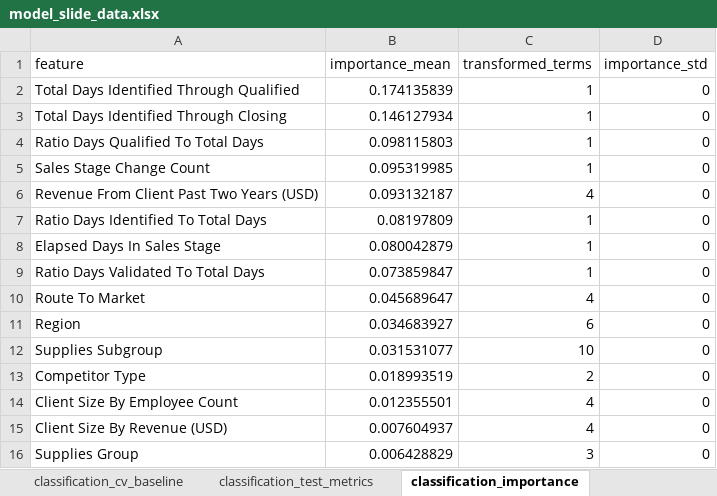
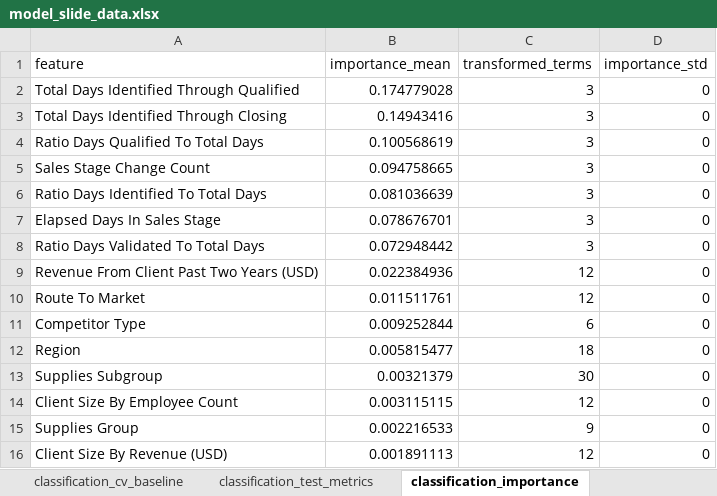
Before and after one commit to mrbungie/mib_cars_analysis, an Excel workbook: slidedeck/data/model_slide_data.xlsx, sheet classification_importance, drawn as a sheet; values as stored, in another font and other column widths than the file's, no borders; removed rows and columns are numbered as before the commit, all else as after; the diff names each change by its address in the sheet, - before the commit and + after, or states it on an @@ line.

```diff
--- a/slidedeck/data/model_slide_data.xlsx (sheet classification_importance)
+++ b/slidedeck/data/model_slide_data.xlsx (sheet classification_importance)
-B2 (importance_mean): 0.174135839
+B2 (importance_mean): 0.174779028
-C2:C5 (transformed_terms): 1
+C2:C5 (transformed_terms): 3
-B3 (importance_mean): 0.146127934
+B3 (importance_mean): 0.14943416
-B4 (importance_mean): 0.098115803
+B4 (importance_mean): 0.100568619
-B5 (importance_mean): 0.095319985
+B5 (importance_mean): 0.094758665
-row 6: Revenue From Client Past Two Years (USD) | 0.093132187 | 4 | 0
-B6 (importance_mean): 0.08197809
+B6 (importance_mean): 0.081036639
-C6:C8 (transformed_terms): 1
+C6:C8 (transformed_terms): 3
-B7 (importance_mean): 0.080042879
+B7 (importance_mean): 0.078676701
-B8 (importance_mean): 0.073859847
+B8 (importance_mean): 0.072948442
+row 9: Revenue From Client Past Two Years (USD) | 0.022384936 | 12 | 0
-B10 (importance_mean): 0.045689647
+B10 (importance_mean): 0.011511761
-C10 (transformed_terms): 4
+C10 (transformed_terms): 12
+row 11: Competitor Type | 0.009252844 | 6 | 0
-B12 (importance_mean): 0.034683927
+B12 (importance_mean): 0.005815477
-C12 (transformed_terms): 6
+C12 (transformed_terms): 18
-B13 (importance_mean): 0.031531077
+B13 (importance_mean): 0.00321379
-C13 (transformed_terms): 10
+C13 (transformed_terms): 30
-row 13: Competitor Type | 0.018993519 | 2 | 0
-B14 (importance_mean): 0.012355501
+B14 (importance_mean): 0.003115115
-C14 (transformed_terms): 4
+C14 (transformed_terms): 12
-row 15: Client Size By Revenue (USD) | 0.007604937 | 4 | 0
-B15 (importance_mean): 0.006428829
+B15 (importance_mean): 0.002216533
-C15 (transformed_terms): 3
+C15 (transformed_terms): 9
+row 16: Client Size By Revenue (USD) | 0.001891113 | 12 | 0
```
Also changed, not shown: sheet prioritization_lift, sheet classification_metadata, sheet classification_cv_selected, sheet classification_test_metrics, sheet classification_summary, sheet selected_models, slidedeck/data/model_metric_tables.xlsx, 34 other files.
